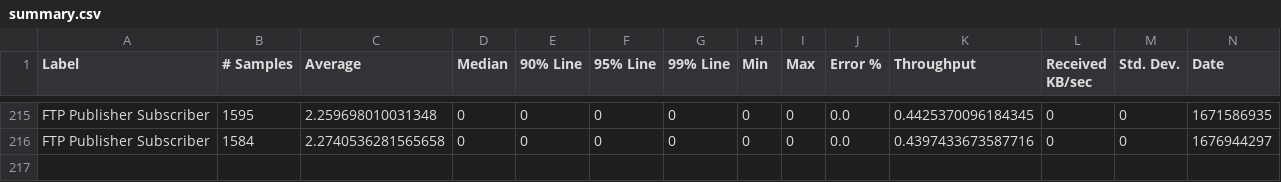
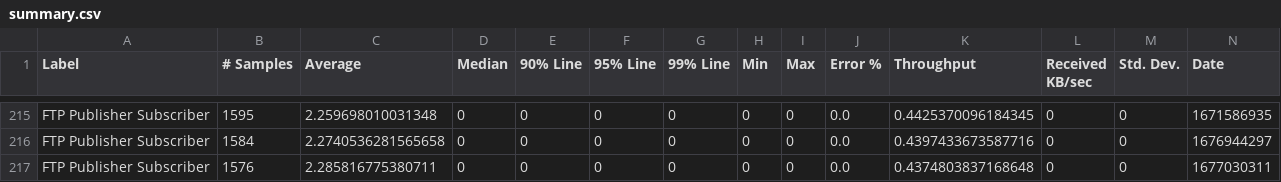
Before and after one commit to ballerina-platform/module-ballerina-ftp, a CSV file: load-tests/ftp_pubsub/results/summary.csv, drawn as a sheet; only a part is shown, gaps mark what is left out; rows hold the shown columns only; the diff names each change by its address in the sheet, - before the commit and + after, or states it on an @@ line.

Commit message:
Update ftp_pubsub test results on Wed Feb 22 01:46:22 UTC 2023

```diff
--- a/load-tests/ftp_pubsub/results/summary.csv
+++ b/load-tests/ftp_pubsub/results/summary.csv
+row 217: FTP Publisher Subscriber | 1576 | 2.285816775380711 | 0 | 0 | 0 | 0 | 0 | 0 | 0.0 | 0.4374803837168648 | 0 | 0 | 1677030311
```
